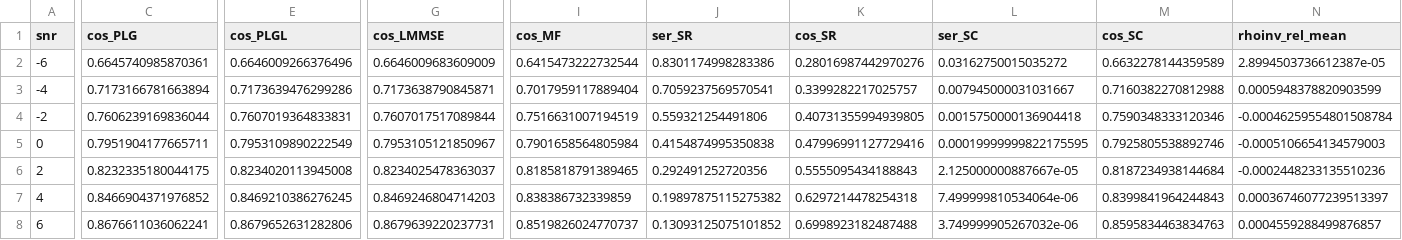
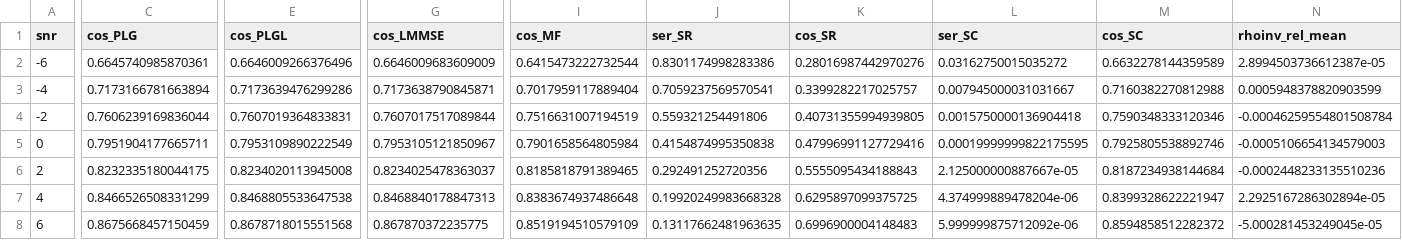
Before and after one commit to KiHoLee/signed-attention-sema, a CSV file: data/plugin/snr_b0.64.csv, drawn as a sheet; only a part is shown, gaps mark what is left out; the diff covers the shown part only; the diff names each change by its address in the sheet, - before the commit and + after, or states it on an @@ line.

```diff
--- a/data/plugin/snr_b0.64.csv
+++ b/data/plugin/snr_b0.64.csv
-C7 (cos_PLG): 0.8466904371976852
+C7 (cos_PLG): 0.8466526508331299
-E7 (cos_PLGL): 0.8469210386276245
+E7 (cos_PLGL): 0.8468805533647538
-G7 (cos_LMMSE): 0.8469246804714203
+G7 (cos_LMMSE): 0.8468840178847313
-I7 (cos_MF): 0.838386732339859
+I7 (cos_MF): 0.8383674937486648
-J7 (ser_SR): 0.19897875115275382
+J7 (ser_SR): 0.19920249983668328
-K7 (cos_SR): 0.6297214478254318
+K7 (cos_SR): 0.6295897099375725
-L7 (ser_SC): 7.499999810534064e-06
+L7 (ser_SC): 4.374999889478204e-06
-M7 (cos_SC): 0.8399841964244843
+M7 (cos_SC): 0.8399328622221947
-N7 (rhoinv_rel_mean): 0.00036746077239513397
+N7 (rhoinv_rel_mean): 2.2925167286302894e-05
-C8 (cos_PLG): 0.8676611036062241
+C8 (cos_PLG): 0.8675668457150459
-E8 (cos_PLGL): 0.8679652631282806
+E8 (cos_PLGL): 0.8678718015551568
-G8 (cos_LMMSE): 0.8679639220237731
+G8 (cos_LMMSE): 0.867870372235775
-I8 (cos_MF): 0.8519826024770737
+I8 (cos_MF): 0.8519194510579109
-J8 (ser_SR): 0.13093125075101852
+J8 (ser_SR): 0.13117662481963635
-K8 (cos_SR): 0.6998923182487488
+K8 (cos_SR): 0.6996900004148483
-L8 (ser_SC): 3.749999905267032e-06
+L8 (ser_SC): 5.999999875712092e-06
-M8 (cos_SC): 0.8595834463834763
+M8 (cos_SC): 0.8594858512282372
-N8 (rhoinv_rel_mean): 0.0004559288499876857
+N8 (rhoinv_rel_mean): -5.000281453249045e-05
```
Also changed, not shown: 108 edited cells elsewhere in this file, data/plugin/beta_0dB.csv, 6 other files.
